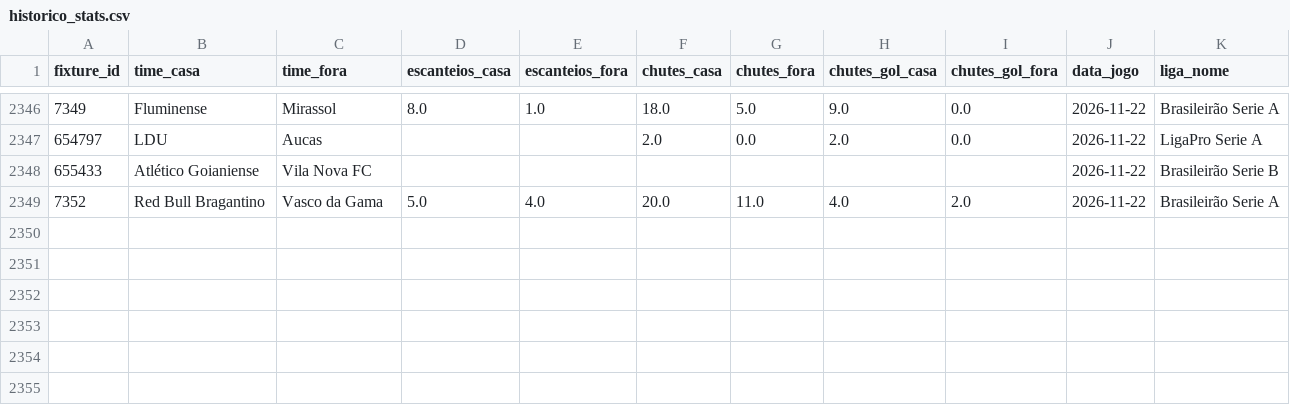
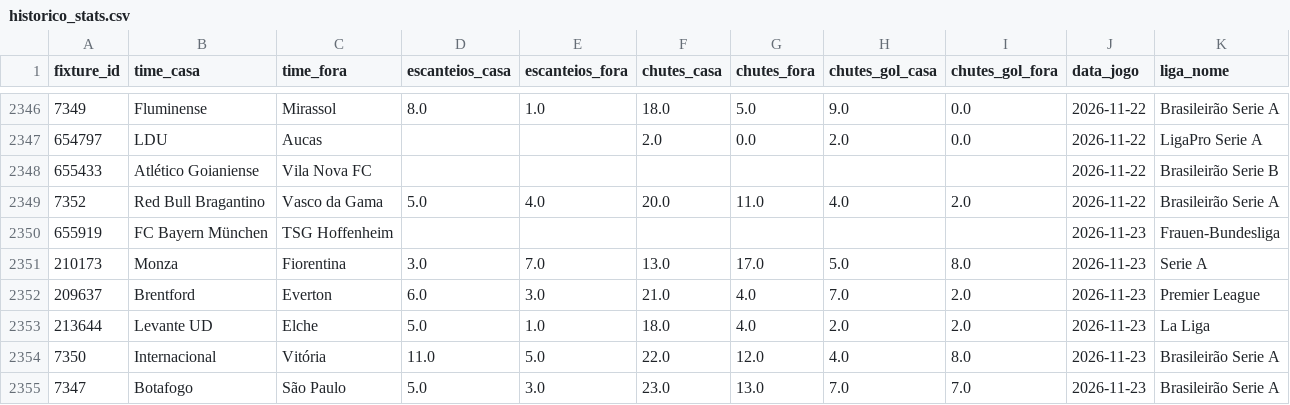
Before and after one commit to fpssmercado2025-dev/robo-analise-futebol, a CSV file: data/historico_stats.csv, drawn as a sheet; only a part is shown, gaps mark what is left out; the diff names each change by its address in the sheet, - before the commit and + after, or states it on an @@ line.

```diff
--- a/data/historico_stats.csv
+++ b/data/historico_stats.csv
+row 2350: 655919 | FC Bayern München | TSG Hoffenheim |  |  |  |  |  |  | 2026-11-23 | Frauen-Bundesliga
+row 2351: 210173 | Monza | Fiorentina | 3.0 | 7.0 | 13.0 | 17.0 | 5.0 | 8.0 | 2026-11-23 | Serie A
+row 2352: 209637 | Brentford | Everton | 6.0 | 3.0 | 21.0 | 4.0 | 7.0 | 2.0 | 2026-11-23 | Premier League
+row 2353: 213644 | Levante UD | Elche | 5.0 | 1.0 | 18.0 | 4.0 | 2.0 | 2.0 | 2026-11-23 | La Liga
+row 2354: 7350 | Internacional | Vitória | 11.0 | 5.0 | 22.0 | 12.0 | 4.0 | 8.0 | 2026-11-23 | Brasileirão Serie A
+row 2355: 7347 | Botafogo | São Paulo | 5.0 | 3.0 | 23.0 | 13.0 | 7.0 | 7.0 | 2026-11-23 | Brasileirão Serie A
```
Also changed, not shown: 1 other file.
